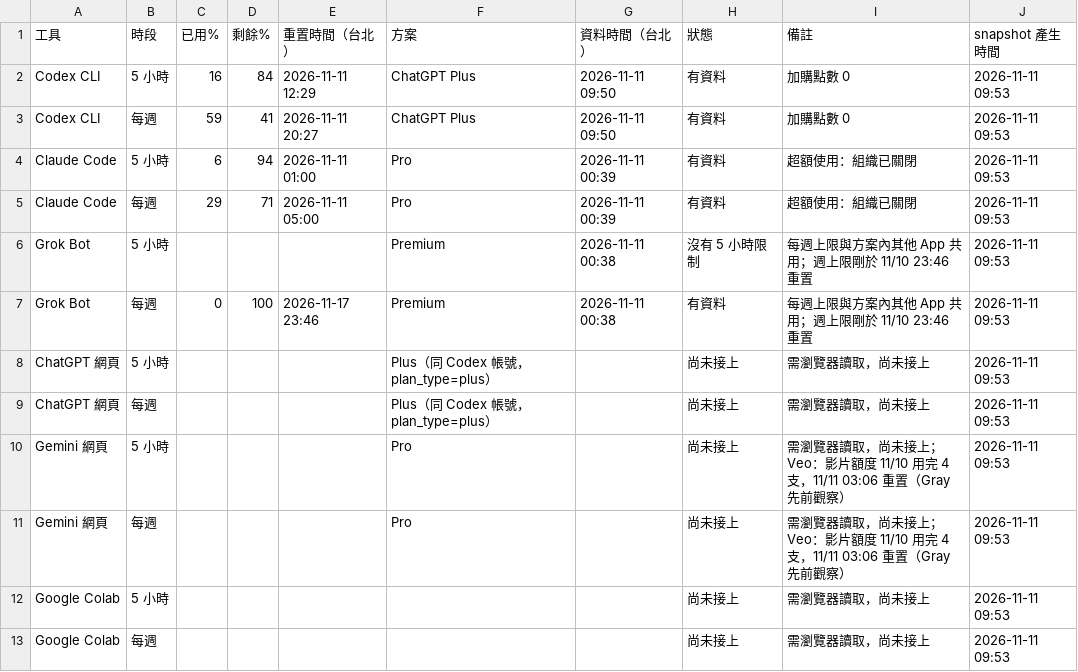
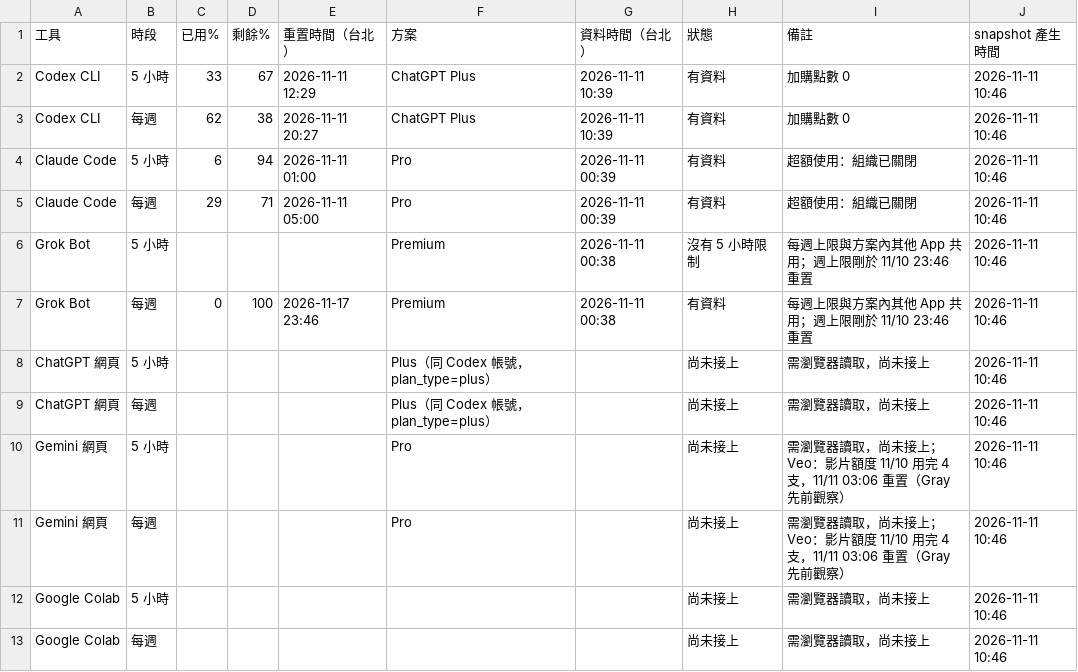
Before and after one commit to angoendrevelation-commits/kairos-usage, a CSV file: usage.csv, drawn as a sheet.

Commit message:
usage snapshot 2026-11-11 10:46 (Asia/Taipei)

```diff
--- a/usage.csv
+++ b/usage.csv
@@ -1,13 +1,13 @@
 工具,時段,已用%,剩餘%,重置時間（台北）,方案,資料時間（台北）,狀態,備註,snapshot 產生時間
-Codex CLI,5 小時,16,84,2026-11-11 12:29,ChatGPT Plus,2026-11-11 09:50,有資料,加購點數 0,2026-11-11 09:53
-Codex CLI,每週,59,41,2026-11-11 20:27,ChatGPT Plus,2026-11-11 09:50,有資料,加購點數 0,2026-11-11 09:53
-Claude Code,5 小時,6,94,2026-11-11 01:00,Pro,2026-11-11 00:39,有資料,超額使用：組織已關閉,2026-11-11 09:53
-Claude Code,每週,29,71,2026-11-11 05:00,Pro,2026-11-11 00:39,有資料,超額使用：組織已關閉,2026-11-11 09:53
-Grok Bot,5 小時,,,,Premium,2026-11-11 00:38,沒有 5 小時限制,每週上限與方案內其他 App 共用；週上限剛於 11/10 23:46 重置,2026-11-11 09:53
-Grok Bot,每週,0,100,2026-11-17 23:46,Premium,2026-11-11 00:38,有資料,每週上限與方案內其他 App 共用；週上限剛於 11/10 23:46 重置,2026-11-11 09:53
-ChatGPT 網頁,5 小時,,,,Plus（同 Codex 帳號，plan_type=plus）,,尚未接上,需瀏覽器讀取，尚未接上,2026-11-11 09:53
-ChatGPT 網頁,每週,,,,Plus（同 Codex 帳號，plan_type=plus）,,尚未接上,需瀏覽器讀取，尚未接上,2026-11-11 09:53
-Gemini 網頁,5 小時,,,,Pro,,尚未接上,需瀏覽器讀取，尚未接上；Veo：影片額度 11/10 用完 4 支，11/11 03:06 重置（Gray 先前觀察）,2026-11-11 09:53
-Gemini 網頁,每週,,,,Pro,,尚未接上,需瀏覽器讀取，尚未接上；Veo：影片額度 11/10 用完 4 支，11/11 03:06 重置（Gray 先前觀察）,2026-11-11 09:53
-Google Colab,5 小時,,,,,,尚未接上,需瀏覽器讀取，尚未接上,2026-11-11 09:53
-Google Colab,每週,,,,,,尚未接上,需瀏覽器讀取，尚未接上,2026-11-11 09:53
+Codex CLI,5 小時,33,67,2026-11-11 12:29,ChatGPT Plus,2026-11-11 10:39,有資料,加購點數 0,2026-11-11 10:46
+Codex CLI,每週,62,38,2026-11-11 20:27,ChatGPT Plus,2026-11-11 10:39,有資料,加購點數 0,2026-11-11 10:46
+Claude Code,5 小時,6,94,2026-11-11 01:00,Pro,2026-11-11 00:39,有資料,超額使用：組織已關閉,2026-11-11 10:46
+Claude Code,每週,29,71,2026-11-11 05:00,Pro,2026-11-11 00:39,有資料,超額使用：組織已關閉,2026-11-11 10:46
+Grok Bot,5 小時,,,,Premium,2026-11-11 00:38,沒有 5 小時限制,每週上限與方案內其他 App 共用；週上限剛於 11/10 23:46 重置,2026-11-11 10:46
+Grok Bot,每週,0,100,2026-11-17 23:46,Premium,2026-11-11 00:38,有資料,每週上限與方案內其他 App 共用；週上限剛於 11/10 23:46 重置,2026-11-11 10:46
+ChatGPT 網頁,5 小時,,,,Plus（同 Codex 帳號，plan_type=plus）,,尚未接上,需瀏覽器讀取，尚未接上,2026-11-11 10:46
+ChatGPT 網頁,每週,,,,Plus（同 Codex 帳號，plan_type=plus）,,尚未接上,需瀏覽器讀取，尚未接上,2026-11-11 10:46
+Gemini 網頁,5 小時,,,,Pro,,尚未接上,需瀏覽器讀取，尚未接上；Veo：影片額度 11/10 用完 4 支，11/11 03:06 重置（Gray 先前觀察）,2026-11-11 10:46
+Gemini 網頁,每週,,,,Pro,,尚未接上,需瀏覽器讀取，尚未接上；Veo：影片額度 11/10 用完 4 支，11/11 03:06 重置（Gray 先前觀察）,2026-11-11 10:46
+Google Colab,5 小時,,,,,,尚未接上,需瀏覽器讀取，尚未接上,2026-11-11 10:46
+Google Colab,每週,,,,,,尚未接上,需瀏覽器讀取，尚未接上,2026-11-11 10:46
```
Also changed, not shown: 2 other files.
